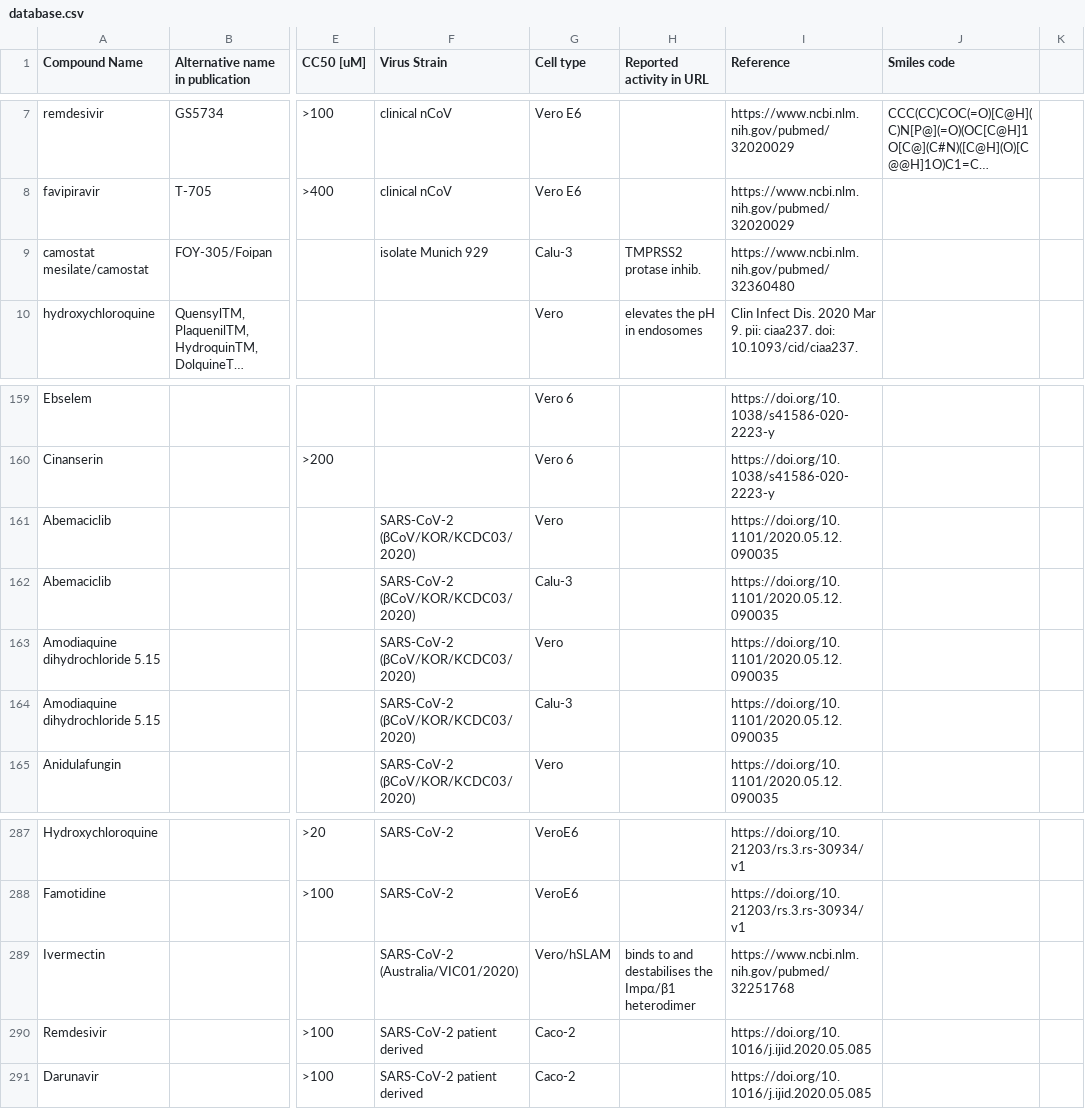
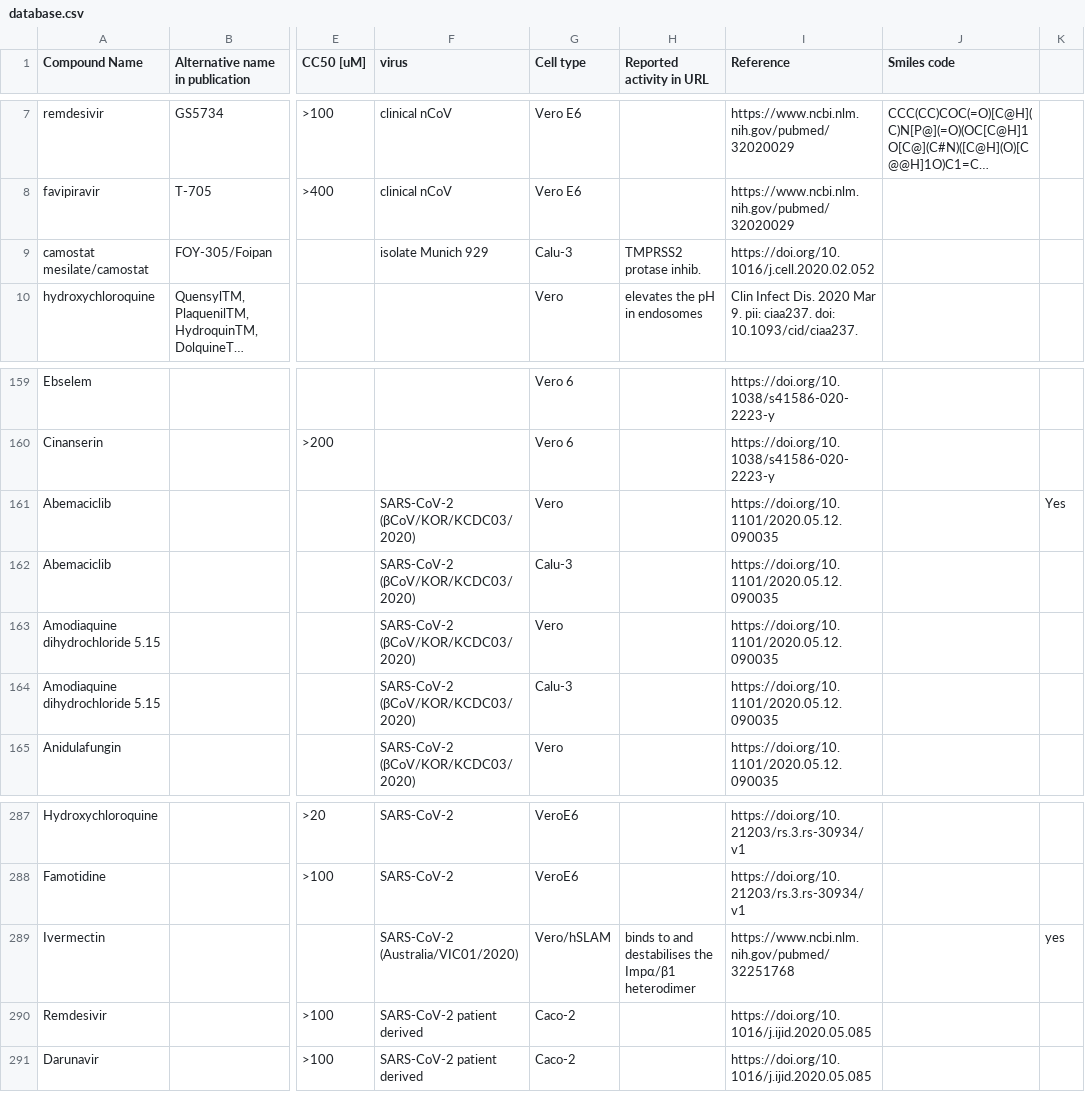
Before and after one commit to victorlr1992/cov-2_cellular__assay_tracker, a CSV file: data/database.csv, drawn as a sheet; only a part is shown, gaps mark what is left out; long unchanged cells end in …; the diff names each change by its address in the sheet, - before the commit and + after, or states it on an @@ line.

Commit message:
Update database.csv

```diff
--- a/data/database.csv
+++ b/data/database.csv
-F1: Virus Strain
+F1: virus
-I9 (Reference): https://www.ncbi.nlm.nih.gov/pubmed/32360480
+I9 (Reference): https://doi.org/10.1016/j.cell.2020.02.052
-K161: (empty)
+K161: Yes
-K289: (empty)
+K289: yes
```
